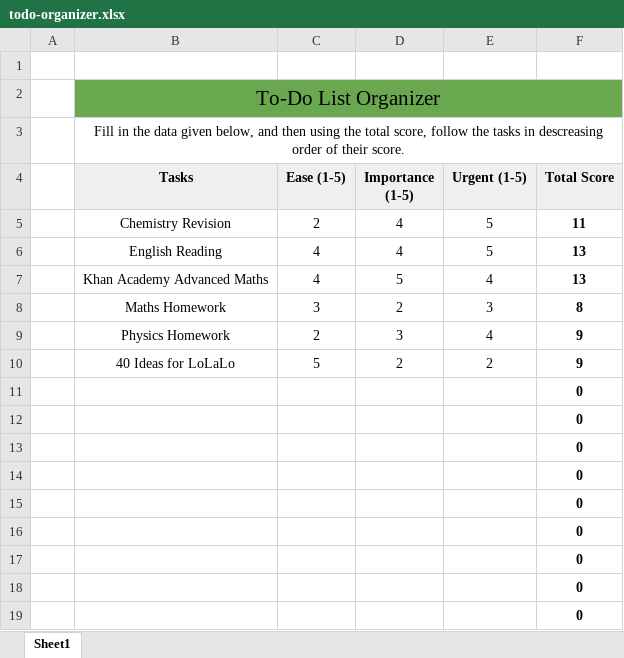
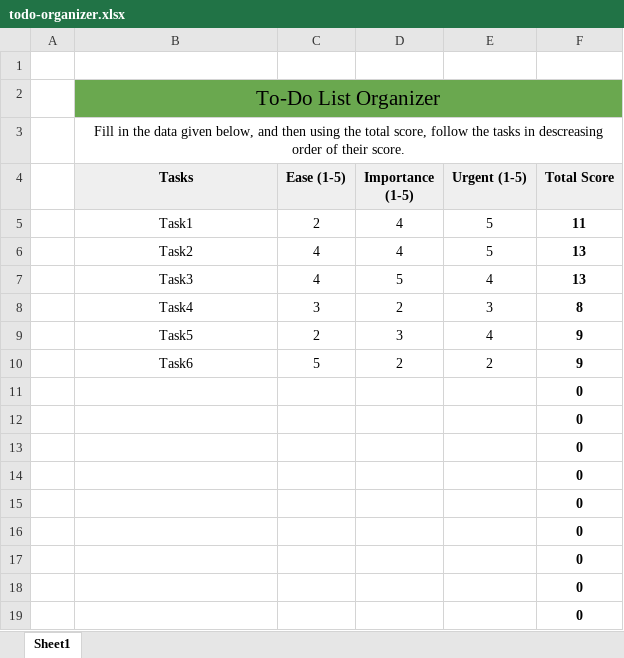
Before and after one commit to PolybitRockzz/portfolio, an Excel workbook: public/todo-organizer.xlsx, sheet Sheet1, drawn as a sheet; values as stored, in another font and other column widths than the file's, no borders; the diff names each change by its address in the sheet, - before the commit and + after, or states it on an @@ line.

Commit message:
updated todo-organizer

```diff
--- a/public/todo-organizer.xlsx (sheet Sheet1)
+++ b/public/todo-organizer.xlsx (sheet Sheet1)
-B5 (Tasks): Chemistry Revision
+B5 (Tasks): Task1
-B6 (Tasks): English Reading
+B6 (Tasks): Task2
-B7 (Tasks): Khan Academy Advanced Maths
+B7 (Tasks): Task3
-B8 (Tasks): Maths Homework
+B8 (Tasks): Task4
-B9 (Tasks): Physics Homework
+B9 (Tasks): Task5
-B10 (Tasks): 40 Ideas for LoLaLo
+B10 (Tasks): Task6
```
